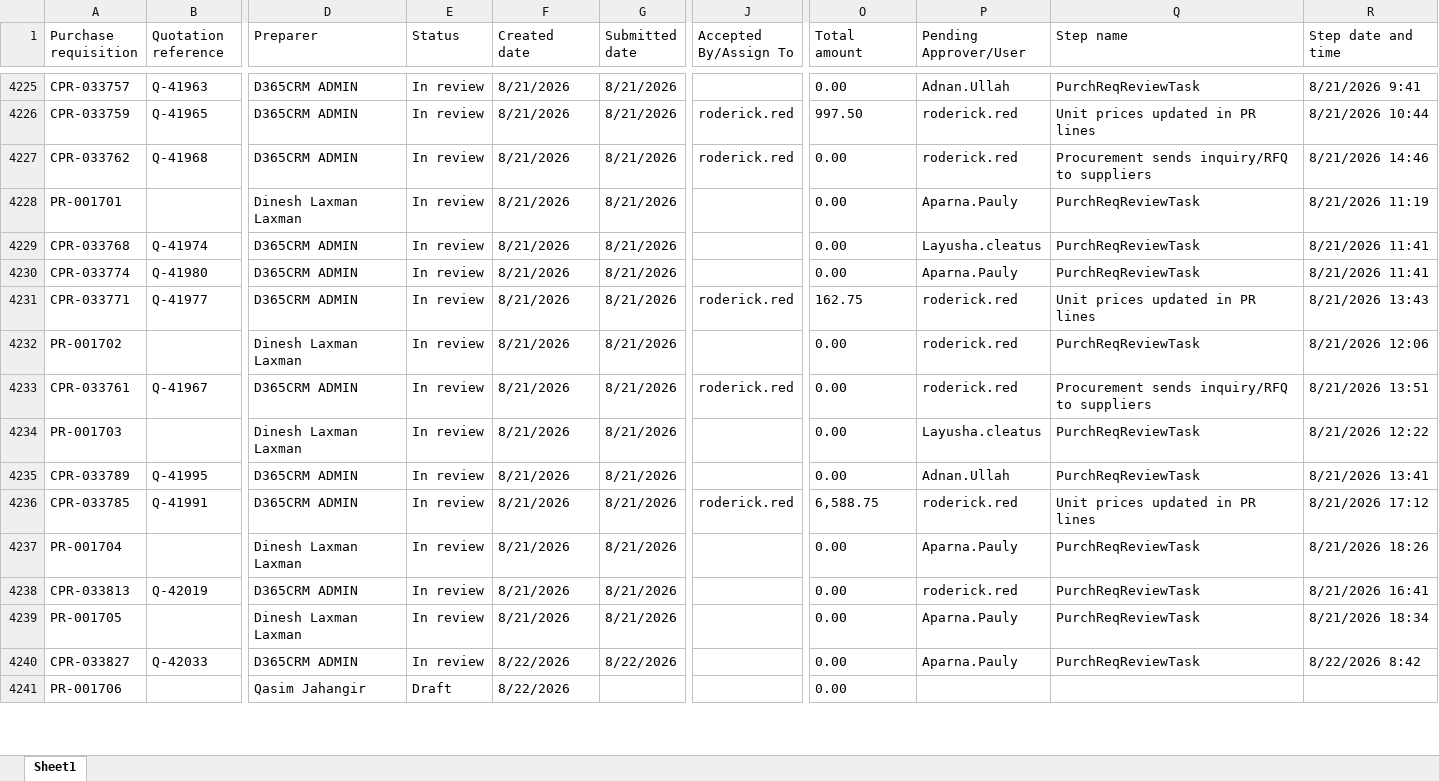
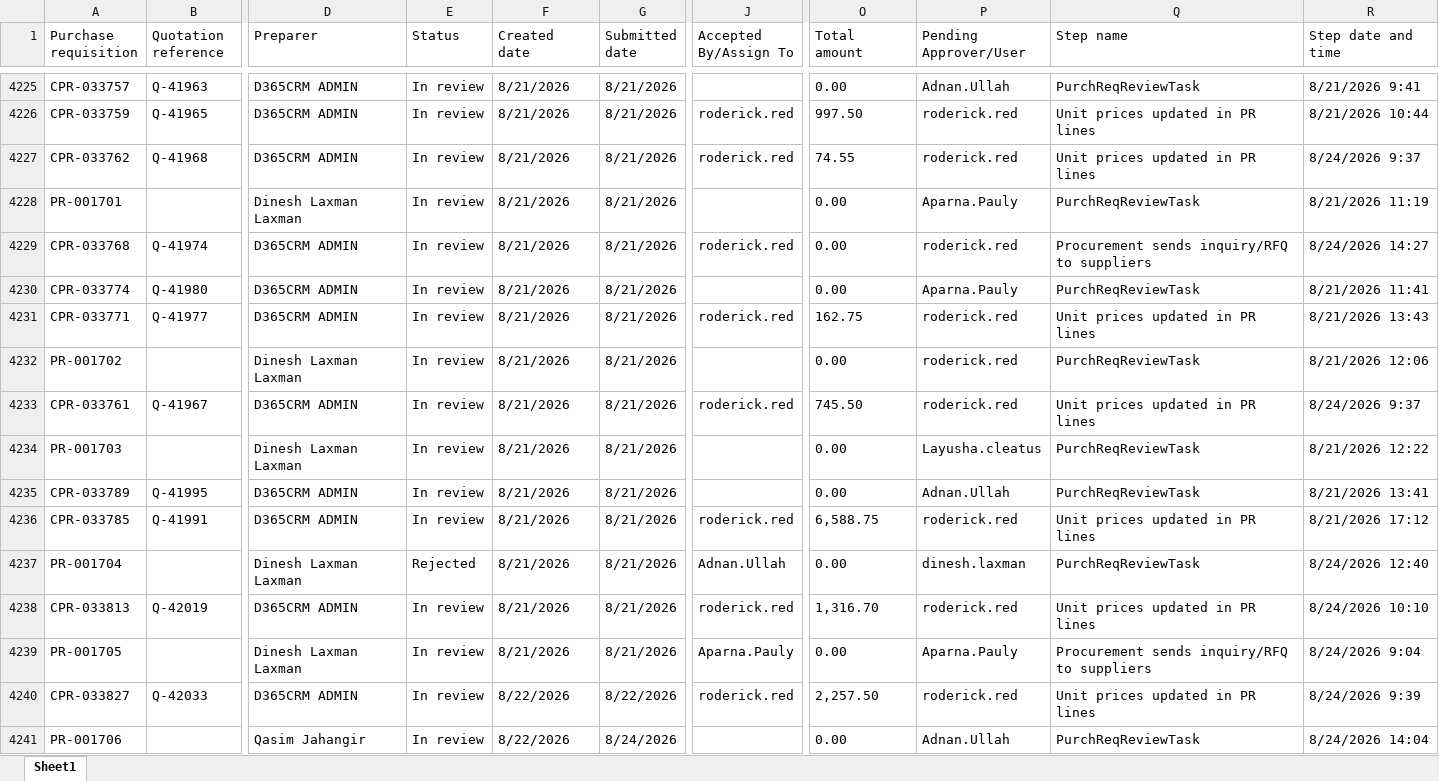
Before and after one commit to Chandansah605/PR-PO-Pipeline-Dashboard, an Excel workbook: pr.xlsx, sheet Sheet1, drawn as a sheet; only a part is shown, gaps mark what is left out; values as stored, in another font and other column widths than the file's, no borders; table styles not drawn; the diff covers the shown part only; the diff names each change by its address in the sheet, - before the commit and + after, or states it on an @@ line.

Commit message:
Latest data

```diff
--- a/pr.xlsx (sheet Sheet1)
+++ b/pr.xlsx (sheet Sheet1)
-O4227 (Total amount): 0.00
+O4227 (Total amount): 74.55
-Q4227 (Step name): Procurement sends inquiry/RFQ to suppliers
+Q4227 (Step name): Unit prices updated in PR lines
-R4227 (Step date and time): 8/21/2026 14:46
+R4227 (Step date and time): 8/24/2026 9:37
-J4229 (Accepted By/Assign To): (empty)
+J4229 (Accepted By/Assign To): roderick.red
-P4229 (Pending Approver/User): Layusha.cleatus
+P4229 (Pending Approver/User): roderick.red
-Q4229 (Step name): PurchReqReviewTask
+Q4229 (Step name): Procurement sends inquiry/RFQ to suppliers
-R4229 (Step date and time): 8/21/2026 11:41
+R4229 (Step date and time): 8/24/2026 14:27
-O4233 (Total amount): 0.00
+O4233 (Total amount): 745.50
-Q4233 (Step name): Procurement sends inquiry/RFQ to suppliers
+Q4233 (Step name): Unit prices updated in PR lines
-R4233 (Step date and time): 8/21/2026 13:51
+R4233 (Step date and time): 8/24/2026 9:37
-E4237 (Status): In review
+E4237 (Status): Rejected
-J4237 (Accepted By/Assign To): (empty)
+J4237 (Accepted By/Assign To): Adnan.Ullah
-P4237 (Pending Approver/User): Aparna.Pauly
+P4237 (Pending Approver/User): dinesh.laxman
-R4237 (Step date and time): 8/21/2026 18:26
+R4237 (Step date and time): 8/24/2026 12:40
-J4238 (Accepted By/Assign To): (empty)
+J4238 (Accepted By/Assign To): roderick.red
-O4238 (Total amount): 0.00
+O4238 (Total amount): 1,316.70
-Q4238 (Step name): PurchReqReviewTask
+Q4238 (Step name): Unit prices updated in PR lines
-R4238 (Step date and time): 8/21/2026 16:41
+R4238 (Step date and time): 8/24/2026 10:10
-J4239 (Accepted By/Assign To): (empty)
+J4239 (Accepted By/Assign To): Aparna.Pauly
-Q4239 (Step name): PurchReqReviewTask
+Q4239 (Step name): Procurement sends inquiry/RFQ to suppliers
-R4239 (Step date and time): 8/21/2026 18:34
+R4239 (Step date and time): 8/24/2026 9:04
-J4240 (Accepted By/Assign To): (empty)
+J4240 (Accepted By/Assign To): roderick.red
-O4240 (Total amount): 0.00
+O4240 (Total amount): 2,257.50
-P4240 (Pending Approver/User): Aparna.Pauly
+P4240 (Pending Approver/User): roderick.red
-Q4240 (Step name): PurchReqReviewTask
+Q4240 (Step name): Unit prices updated in PR lines
-R4240 (Step date and time): 8/22/2026 8:42
+R4240 (Step date and time): 8/24/2026 9:39
-E4241 (Status): Draft
+E4241 (Status): In review
-G4241 (Submitted date): (empty)
+G4241 (Submitted date): 8/24/2026
-P4241 (Pending Approver/User): (empty)
+P4241 (Pending Approver/User): Adnan.Ullah
-Q4241 (Step name): (empty)
+Q4241 (Step name): PurchReqReviewTask
-R4241 (Step date and time): (empty)
+R4241 (Step date and time): 8/24/2026 14:04
```
Also changed, not shown: 16 added rows and 237 edited cells elsewhere in this sheet, po.xlsx.
